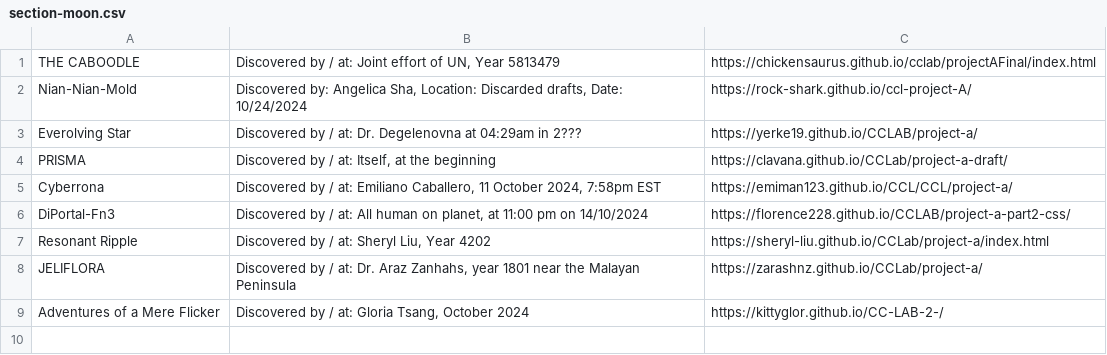
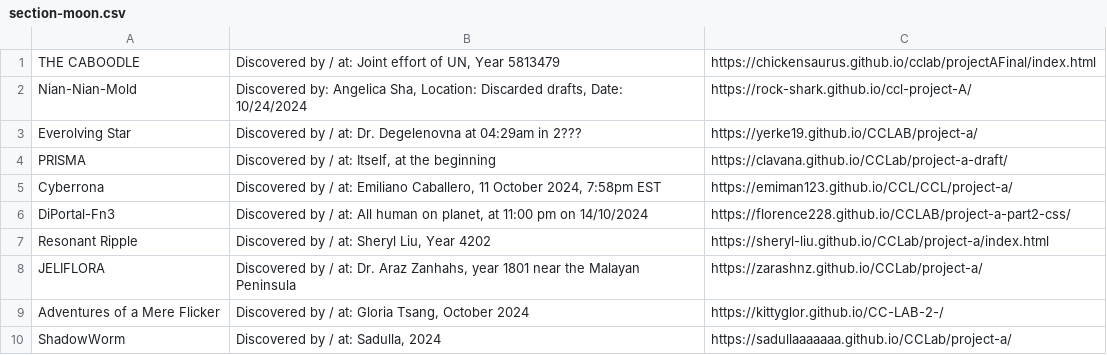
Before and after one commit to creative-coding-lab/cclab.work, a CSV file: atlas/24f/section-moon.csv, drawn as a sheet; the diff names each change by its address in the sheet, - before the commit and + after, or states it on an @@ line.

```diff
--- a/atlas/24f/section-moon.csv
+++ b/atlas/24f/section-moon.csv
+row 10: ShadowWorm | Discovered by / at: Sadulla, 2024 | https://sadullaaaaaaa.github.io/CCLab/project-a/
```
Also changed, not shown: 24f/projects-sec-viola.csv.
